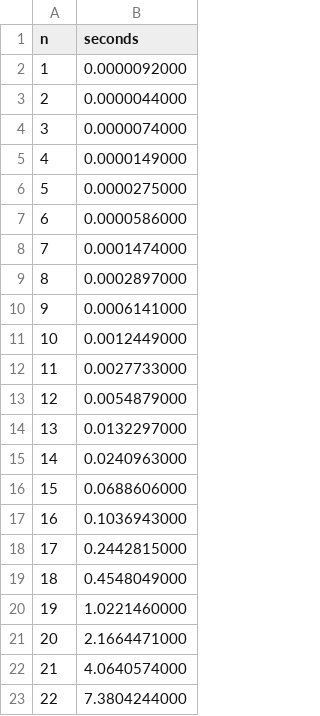
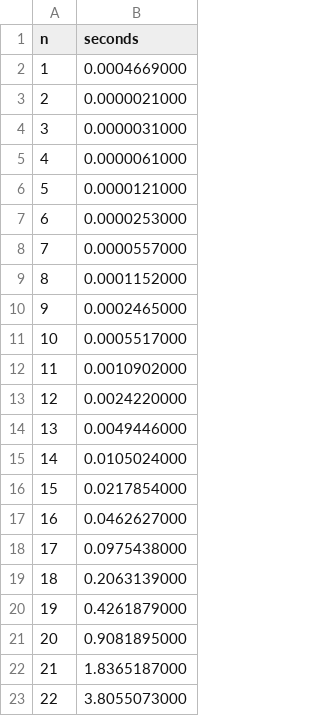
Before and after one commit to Diegov5498/Algorithms, a CSV file: exhaustive.csv, drawn as a sheet.

```diff
--- a/exhaustive.csv
+++ b/exhaustive.csv
@@ -1,23 +1,23 @@
 n,seconds
-1,0.0000092000
-2,0.0000044000
-3,0.0000074000
-4,0.0000149000
-5,0.0000275000
-6,0.0000586000
-7,0.0001474000
-8,0.0002897000
-9,0.0006141000
-10,0.0012449000
-11,0.0027733000
-12,0.0054879000
-13,0.0132297000
-14,0.0240963000
-15,0.0688606000
-16,0.1036943000
-17,0.2442815000
-18,0.4548049000
-19,1.0221460000
-20,2.1664471000
-21,4.0640574000
-22,7.3804244000
+1,0.0004669000
+2,0.0000021000
+3,0.0000031000
+4,0.0000061000
+5,0.0000121000
+6,0.0000253000
+7,0.0000557000
+8,0.0001152000
+9,0.0002465000
+10,0.0005517000
+11,0.0010902000
+12,0.0024220000
+13,0.0049446000
+14,0.0105024000
+15,0.0217854000
+16,0.0462627000
+17,0.0975438000
+18,0.2063139000
+19,0.4261879000
+20,0.9081895000
+21,1.8365187000
+22,3.8055073000
```
Also changed, not shown: dynamic.csv, 3 other files.
